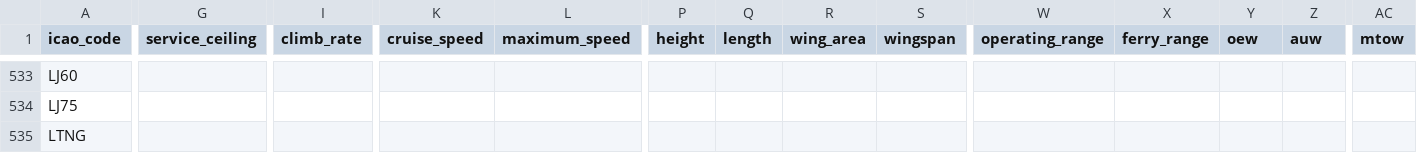
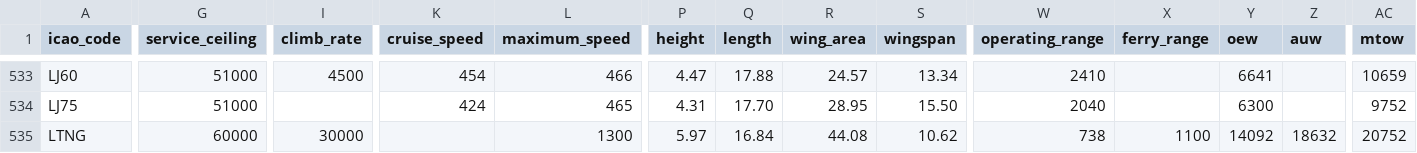
Before and after one commit to jbroutier/whatisflying-db, a CSV file: data/aircraft_types.csv, drawn as a sheet; only a part is shown, gaps mark what is left out; the diff covers the shown part only; the diff names each change by its address in the sheet, - before the commit and + after, or states it on an @@ line.

```diff
--- a/data/aircraft_types.csv
+++ b/data/aircraft_types.csv
-G533:G534 (service_ceiling): (empty)
+G533:G534 (service_ceiling): 51000
-I533 (climb_rate): (empty)
+I533 (climb_rate): 4500
-K533 (cruise_speed): (empty)
+K533 (cruise_speed): 454
-L533 (maximum_speed): (empty)
+L533 (maximum_speed): 466
-P533 (height): (empty)
+P533 (height): 4.47
-Q533 (length): (empty)
+Q533 (length): 17.88
-R533 (wing_area): (empty)
+R533 (wing_area): 24.57
-S533 (wingspan): (empty)
+S533 (wingspan): 13.34
-W533 (operating_range): (empty)
+W533 (operating_range): 2410
-Y533 (oew): (empty)
+Y533 (oew): 6641
-AC533 (mtow): (empty)
+AC533 (mtow): 10659
-K534 (cruise_speed): (empty)
+K534 (cruise_speed): 424
-L534 (maximum_speed): (empty)
+L534 (maximum_speed): 465
-P534 (height): (empty)
+P534 (height): 4.31
-Q534 (length): (empty)
+Q534 (length): 17.70
-R534 (wing_area): (empty)
+R534 (wing_area): 28.95
-S534 (wingspan): (empty)
+S534 (wingspan): 15.50
-W534 (operating_range): (empty)
+W534 (operating_range): 2040
-Y534 (oew): (empty)
+Y534 (oew): 6300
-AC534 (mtow): (empty)
+AC534 (mtow): 9752
-G535 (service_ceiling): (empty)
+G535 (service_ceiling): 60000
-I535 (climb_rate): (empty)
+I535 (climb_rate): 30000
-L535 (maximum_speed): (empty)
+L535 (maximum_speed): 1300
-P535 (height): (empty)
+P535 (height): 5.97
-Q535 (length): (empty)
+Q535 (length): 16.84
-R535 (wing_area): (empty)
+R535 (wing_area): 44.08
-S535 (wingspan): (empty)
+S535 (wingspan): 10.62
-W535 (operating_range): (empty)
+W535 (operating_range): 738
-X535 (ferry_range): (empty)
+X535 (ferry_range): 1100
-Y535 (oew): (empty)
+Y535 (oew): 14092
-Z535 (auw): (empty)
+Z535 (auw): 18632
-AC535 (mtow): (empty)
+AC535 (mtow): 20752
```
Also changed, not shown: 147 edited cells elsewhere in this file.
